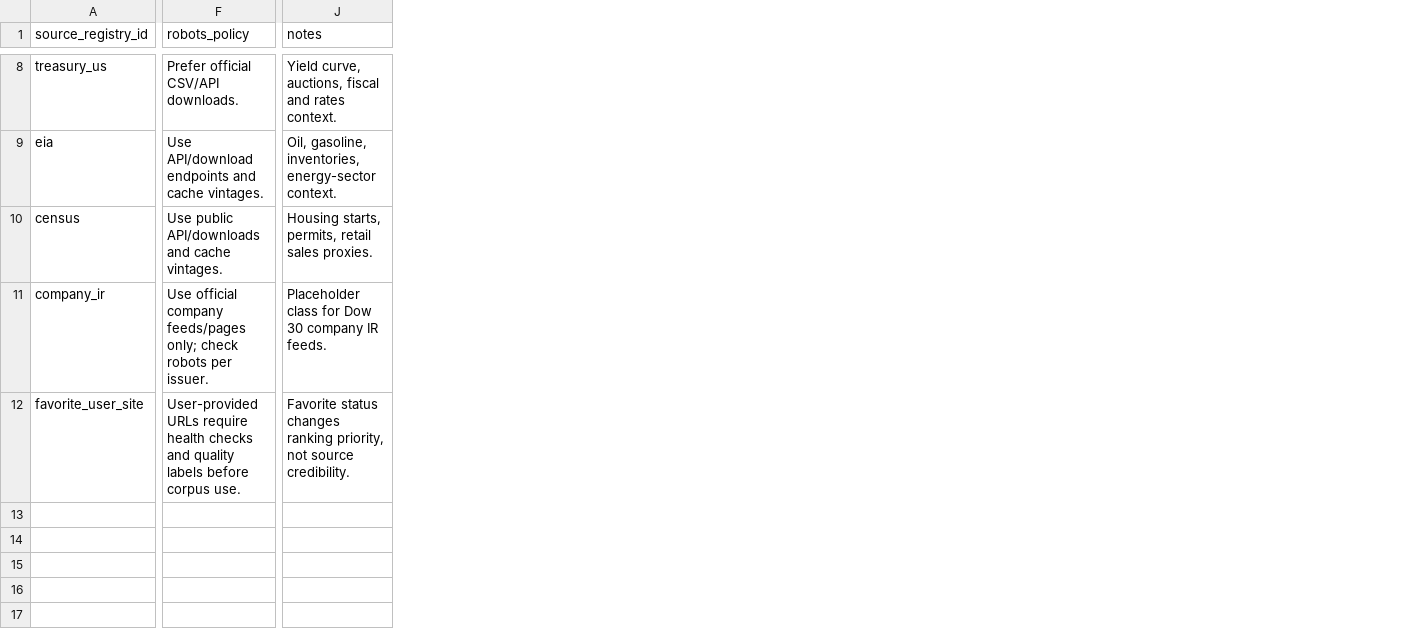
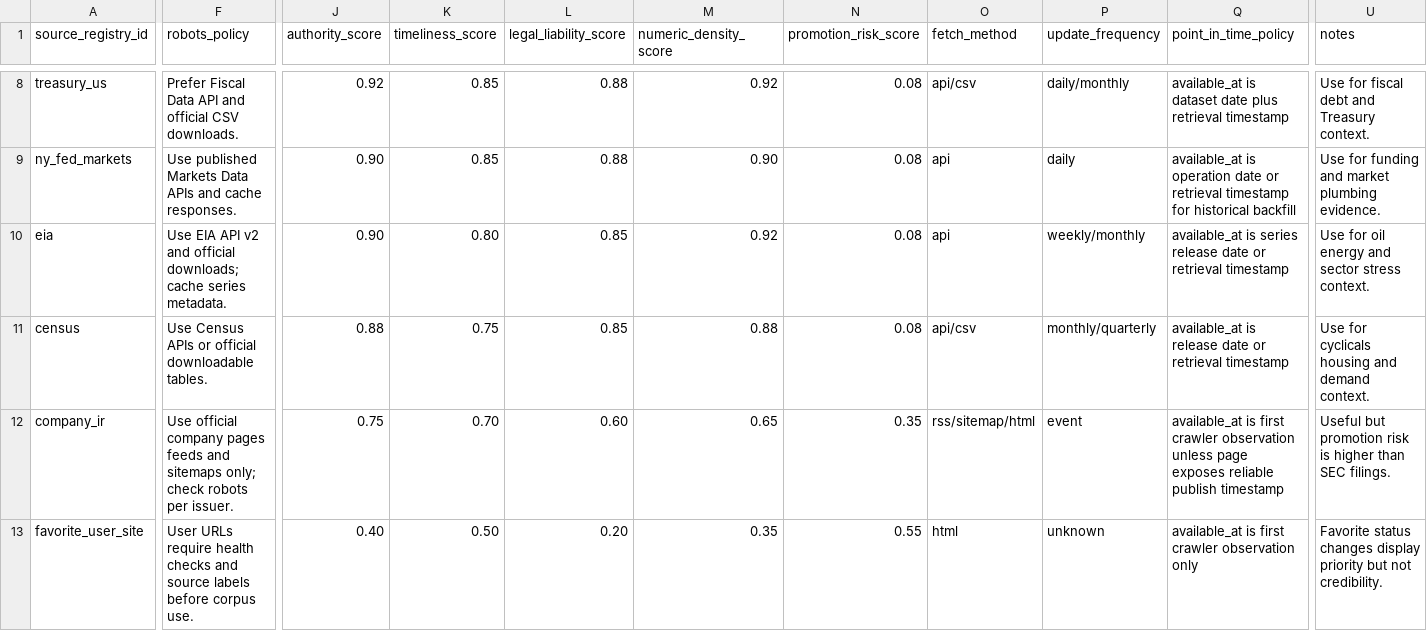
Before and after one commit to Sqaard/Portfolio-Aware-Search, a CSV file: data/source_registry/source_registry.csv, drawn as a sheet; only a part is shown, gaps mark what is left out; addresses are those after the commit; rows hold the shown columns only; the diff covers the shown part only; the diff names each change by its address in the sheet, - before the commit and + after, or states it on an @@ line.

```diff
--- a/data/source_registry/source_registry.csv
+++ b/data/source_registry/source_registry.csv
+column J (authority_score), row 8: 0.92; rows 10-13: 0.90 | 0.88 | 0.75 | 0.40
+column K (timeliness_score), row 8: 0.85; rows 10-13: 0.80 | 0.75 | 0.70 | 0.50
+column L (legal_liability_score), row 8: 0.88; rows 10-13: 0.85 | 0.85 | 0.60 | 0.20
+column M (numeric_density_score), row 8: 0.92; rows 10-13: 0.92 | 0.88 | 0.65 | 0.35
+column N (promotion_risk_score), row 8: 0.08; rows 10-13: 0.08 | 0.08 | 0.35 | 0.55
+column O (fetch_method), row 8: api/csv; rows 10-13: api | api/csv | rss/sitemap/html | html
+column P (update_frequency), row 8: daily/monthly; rows 10-13: weekly/monthly | monthly/quarterly | event | unknown
+column Q (point_in_time_policy), row 8: available_at is dataset date plus retrieval timestamp; rows 10-13: available_at is series release date or retrieval timestamp | available_at is release date or retrieval timestamp | available_at is first crawler observation unless page exposes reliable publish timestamp | available_at is first crawler observation only
-F8 (robots_policy): Prefer official CSV/API downloads.
+F8 (robots_policy): Prefer Fiscal Data API and official CSV downloads.
-U8 (notes): Yield curve, auctions, fiscal and rates context.
+U8 (notes): Use for fiscal debt and Treasury context.
+row 9: ny_fed_markets | Use published Markets Data APIs and cache responses. | 0.90 | 0.85 | 0.88 | 0.90 | 0.08 | api | daily | available_at is operation date or retrieval timestamp for historical backfill | Use for funding and market plumbing evidence.
-F10 (robots_policy): Use API/download endpoints and cache vintages.
+F10 (robots_policy): Use EIA API v2 and official downloads; cache series metadata.
-U10 (notes): Oil, gasoline, inventories, energy-sector context.
+U10 (notes): Use for oil energy and sector stress context.
-F11 (robots_policy): Use public API/downloads and cache vintages.
+F11 (robots_policy): Use Census APIs or official downloadable tables.
-U11 (notes): Housing starts, permits, retail sales proxies.
+U11 (notes): Use for cyclicals housing and demand context.
-F12 (robots_policy): …official company feeds/pages only; check…
+F12 (robots_policy): …official company pages feeds and sitemaps only; check…
-U12 (notes): Placeholder class for Dow 30 company IR feeds.
+U12 (notes): Useful but promotion risk is higher than SEC filings.
-F13 (robots_policy): User-provided URLs require health checks and quality labels before…
+F13 (robots_policy): User URLs require health checks and source labels before…
-U13 (notes): …status changes ranking priority, not source credibility.
+U13 (notes): …status changes display priority but not credibility.
```
Also changed, not shown: 3 added columns and 25 edited cells elsewhere in this file, 22 other files.
